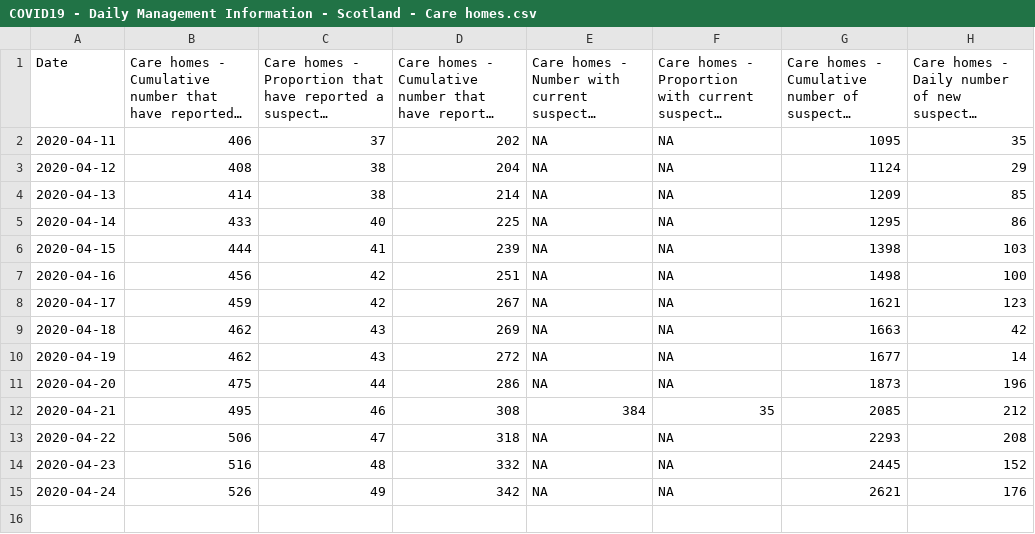
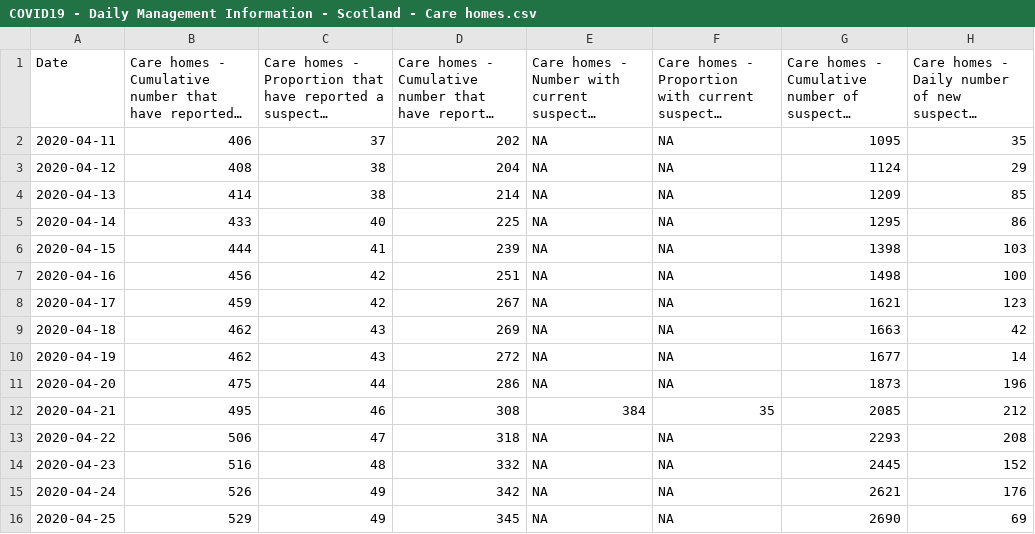
Before and after one commit to ScotGovAnalysis/COVID-19-Management-Information-Up-to-11-04-2022, a CSV file: COVID19 - Daily Management Information - Scotland - Care homes.csv, drawn as a sheet; long unchanged cells end in …; the diff names each change by its address in the sheet, - before the commit and + after, or states it on an @@ line.

```diff
--- a/COVID19 - Daily Management Information - Scotland - Care homes.csv
+++ b/COVID19 - Daily Management Information - Scotland - Care homes.csv
+row 16: 2020-04-25 | 529 | 49 | 345 | NA | NA | 2690 | 69
```
Also changed, not shown: COVID19 - Daily Management Information - Scotland - Hospital care.csv, COVID19 - Daily Management Information - Scottish Health Boards - Cumulative cases.csv, 9 other files.
